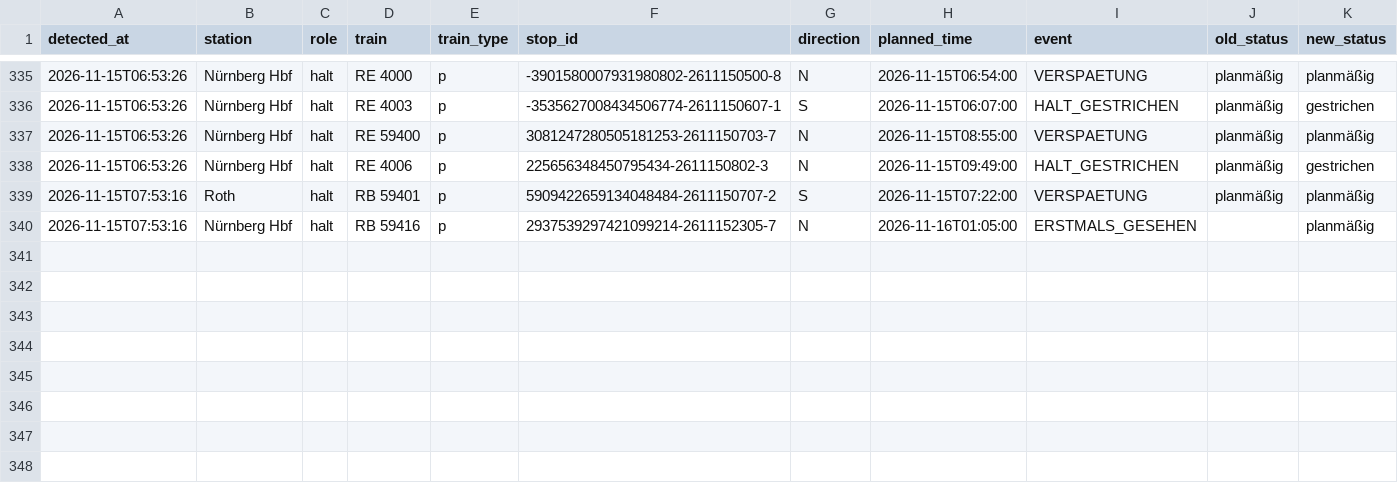
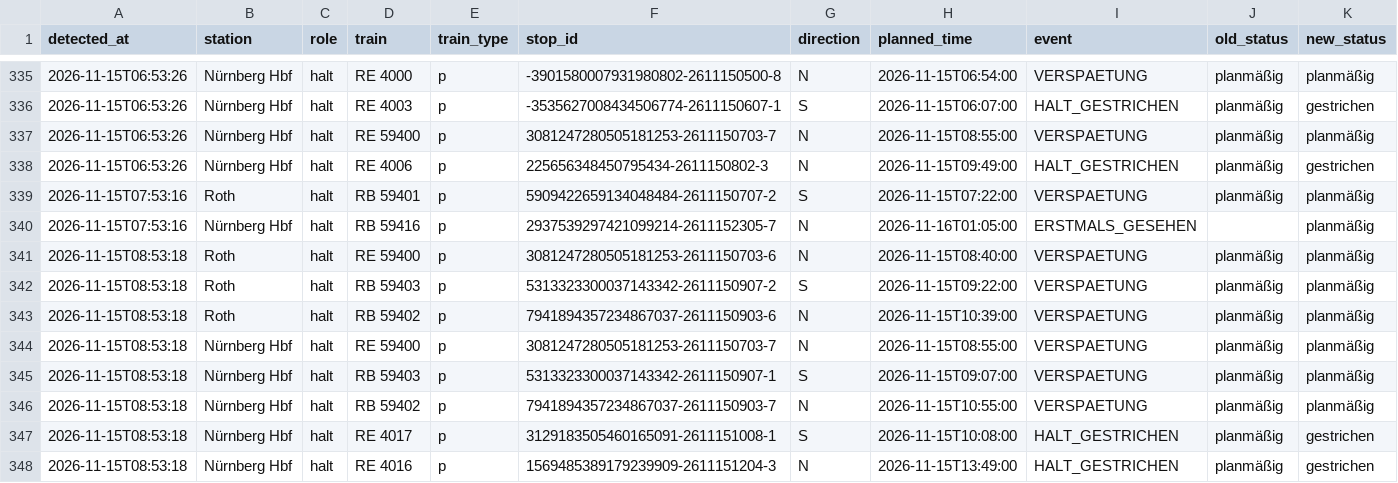
Before and after one commit to frederikwalter/RE1-Monitor, a CSV file: events.csv, drawn as a sheet; only a part is shown, gaps mark what is left out; rows hold the shown columns only; the diff names each change by its address in the sheet, - before the commit and + after, or states it on an @@ line.

```diff
--- a/events.csv
+++ b/events.csv
+row 341: 2026-11-15T08:53:18 | Roth | halt | RE 59400 | p | 3081247280505181253-2611150703-6 | N | 2026-11-15T08:40:00 | VERSPAETUNG | planmäßig | planmäßig
+row 342: 2026-11-15T08:53:18 | Roth | halt | RB 59403 | p | 5313323300037143342-2611150907-2 | S | 2026-11-15T09:22:00 | VERSPAETUNG | planmäßig | planmäßig
+row 343: 2026-11-15T08:53:18 | Roth | halt | RB 59402 | p | 7941894357234867037-2611150903-6 | N | 2026-11-15T10:39:00 | VERSPAETUNG | planmäßig | planmäßig
+row 344: 2026-11-15T08:53:18 | Nürnberg Hbf | halt | RE 59400 | p | 3081247280505181253-2611150703-7 | N | 2026-11-15T08:55:00 | VERSPAETUNG | planmäßig | planmäßig
+row 345: 2026-11-15T08:53:18 | Nürnberg Hbf | halt | RB 59403 | p | 5313323300037143342-2611150907-1 | S | 2026-11-15T09:07:00 | VERSPAETUNG | planmäßig | planmäßig
+row 346: 2026-11-15T08:53:18 | Nürnberg Hbf | halt | RB 59402 | p | 7941894357234867037-2611150903-7 | N | 2026-11-15T10:55:00 | VERSPAETUNG | planmäßig | planmäßig
+row 347: 2026-11-15T08:53:18 | Nürnberg Hbf | halt | RE 4017 | p | 3129183505460165091-2611151008-1 | S | 2026-11-15T10:08:00 | HALT_GESTRICHEN | planmäßig | gestrichen
+row 348: 2026-11-15T08:53:18 | Nürnberg Hbf | halt | RE 4016 | p | 1569485389179239909-2611151204-3 | N | 2026-11-15T13:49:00 | HALT_GESTRICHEN | planmäßig | gestrichen
```
Also changed, not shown: runs.csv, 3 other files.
